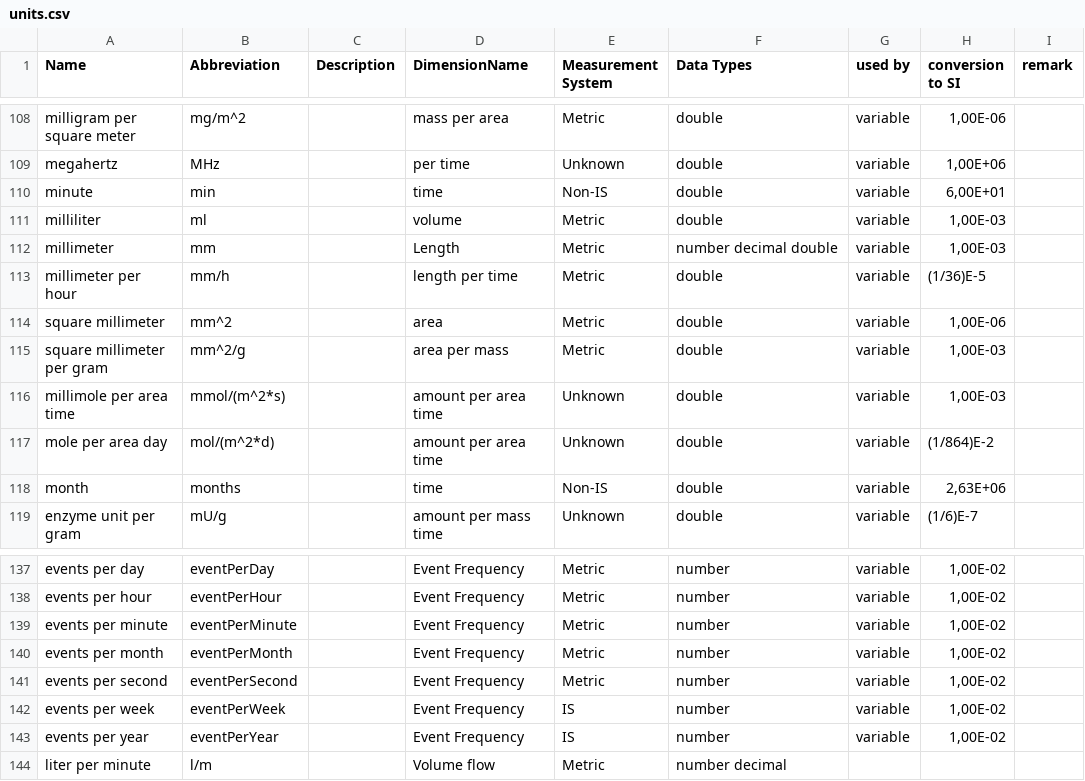
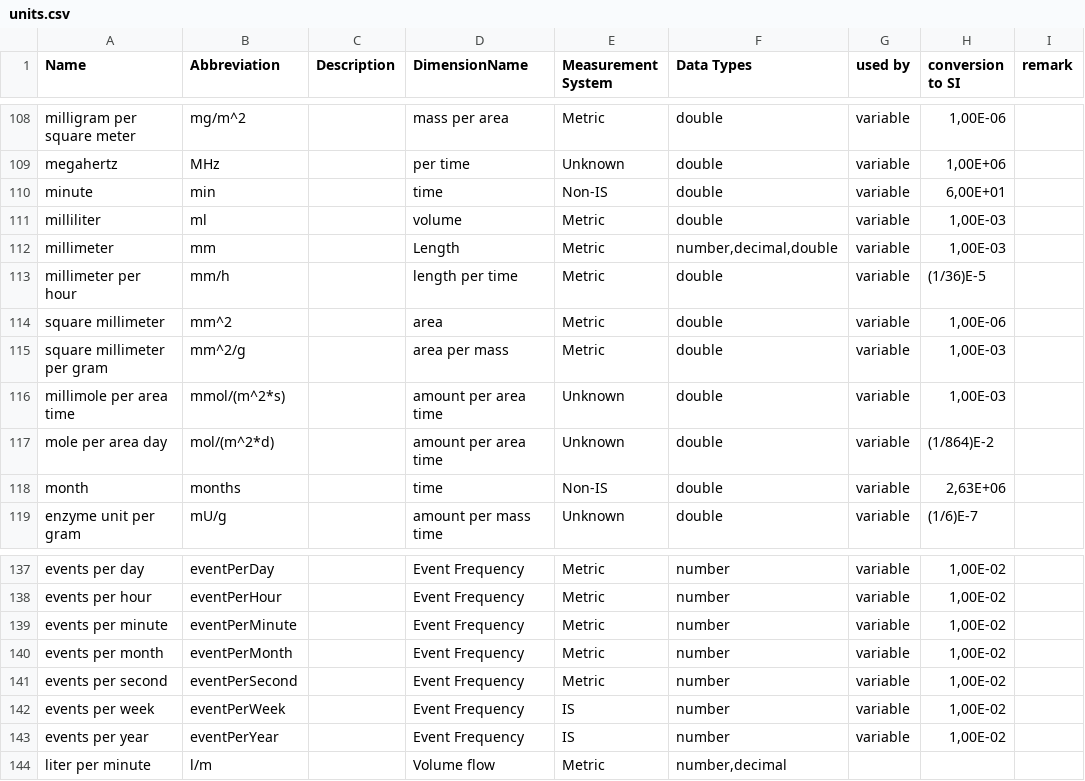
Before and after one commit to BEXIS2/Workspace, a CSV file: Modules/RPM/units.csv, drawn as a sheet; only a part is shown, gaps mark what is left out; the diff covers the shown part only.

```diff
--- a/Modules/RPM/units.csv
+++ b/Modules/RPM/units.csv
@@ -111,3 +111,3 @@ minute;min;;time;Non-IS;double;variable;6,00E+01;
 milliliter;ml;;volume;Metric;double;variable;1,00E-03;
-millimeter;mm;;Length;Metric;number decimal double;variable;1,00E-03;
+millimeter;mm;;Length;Metric;number,decimal,double;variable;1,00E-03;
 millimeter per hour;mm/h;;length per time;Metric;double;variable;(1/36)E-5;
@@ -143,2 +143,2 @@ events per week;eventPerWeek;;Event Frequency;IS;number;variable;1,00E-02;
 events per year;eventPerYear;;Event Frequency;IS;number;variable;1,00E-02;
-liter per minute;l/m;;Volume flow;Metric;number decimal;;;
+liter per minute;l/m;;Volume flow;Metric;number,decimal;;;
```
Also changed, not shown: 8 edited cells elsewhere in this file.
